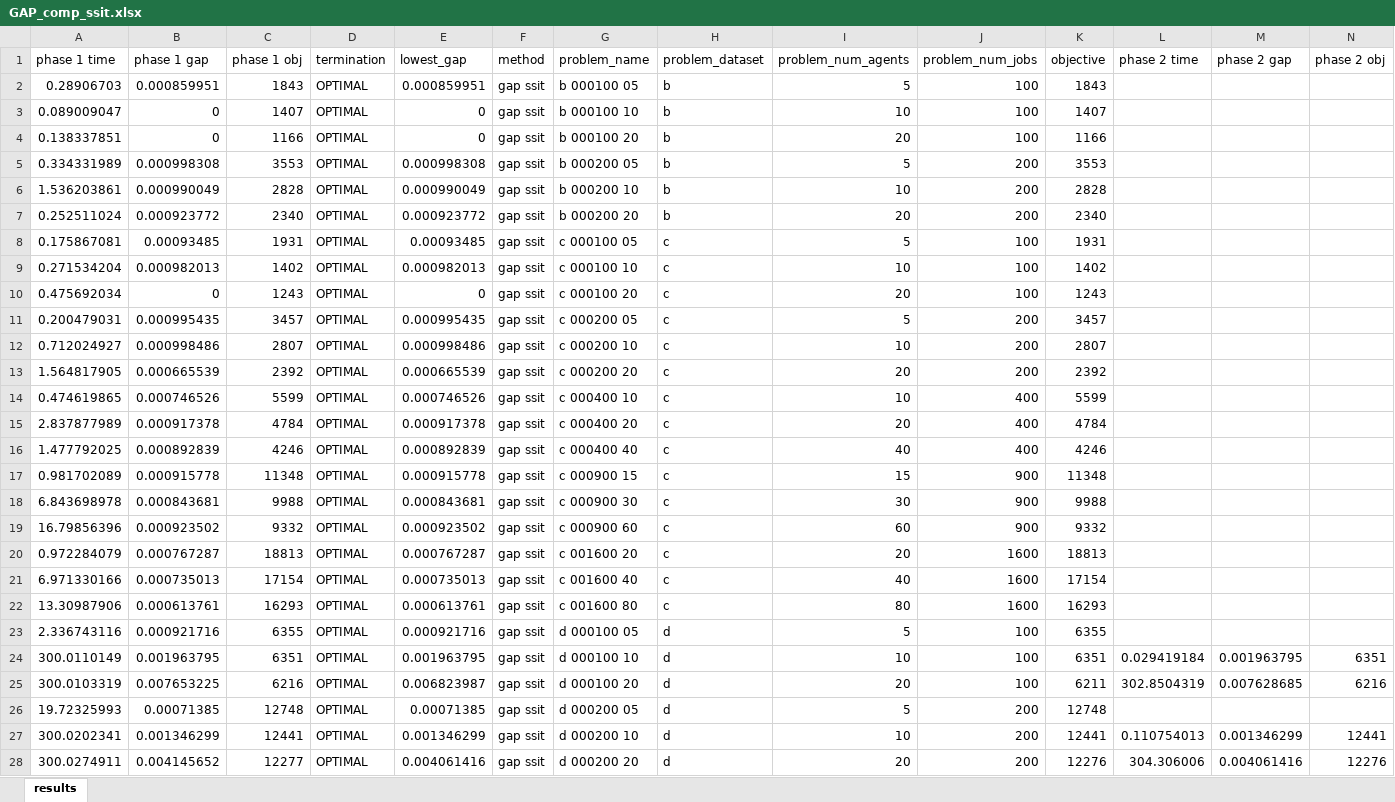
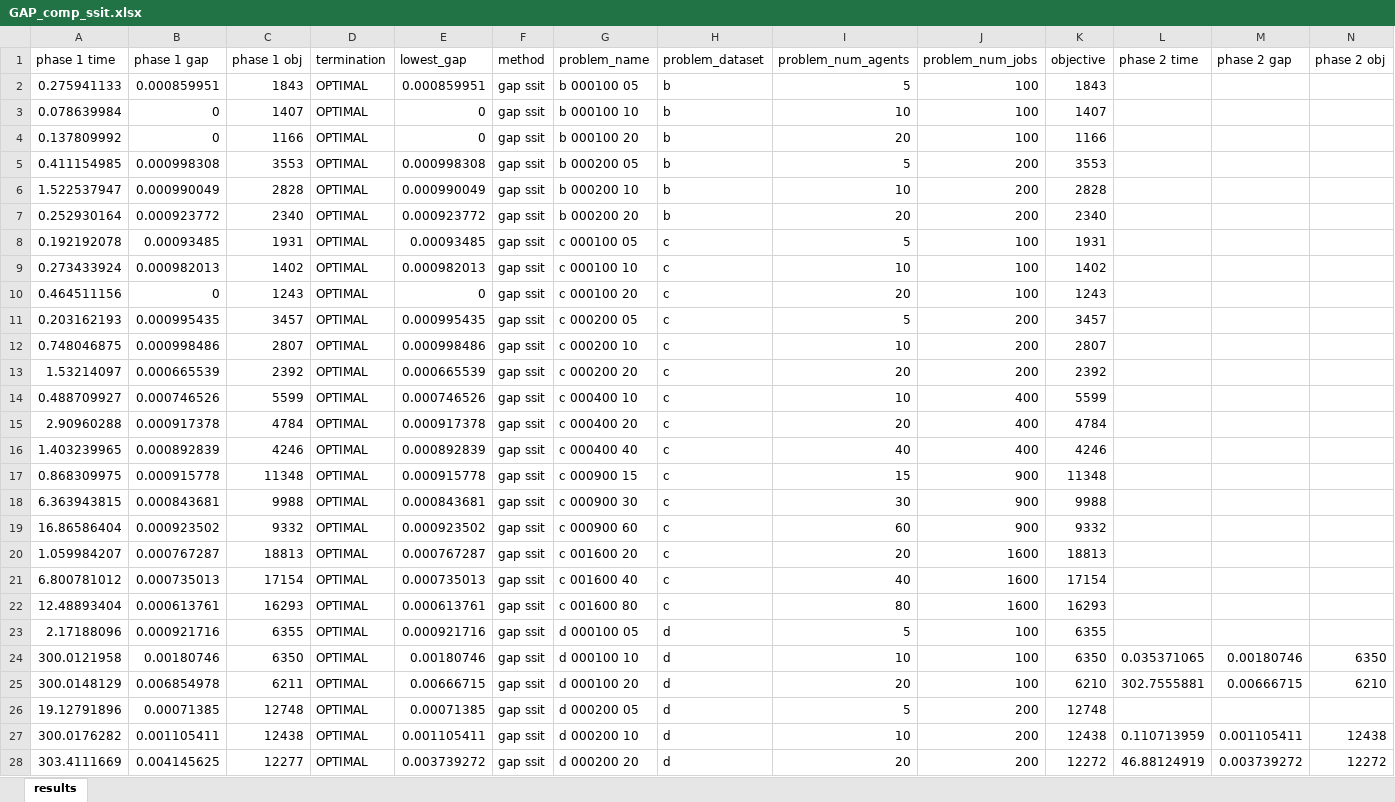
Before and after one commit to Antelling/JuliaOptHeuristics, an Excel workbook: GAP_comp_ssit.xlsx, sheet results, drawn as a sheet; only a part is shown; values as stored, in another font and other column widths than the file's, no borders; removed rows and columns are numbered as before the commit, all else as after; rows hold the shown columns only; the diff covers the shown part only; the diff names each change by its address in the sheet, - before the commit and + after, or states it on an @@ line.

```diff
--- a/GAP_comp_ssit.xlsx (sheet results)
+++ b/GAP_comp_ssit.xlsx (sheet results)
-A2 (phase 1 time): 0.28906703
+A2 (phase 1 time): 0.275941133
-A3 (phase 1 time): 0.089009047
+A3 (phase 1 time): 0.078639984
-A4 (phase 1 time): 0.138337851
+A4 (phase 1 time): 0.137809992
-A5 (phase 1 time): 0.334331989
+A5 (phase 1 time): 0.411154985
-A6 (phase 1 time): 1.536203861
+A6 (phase 1 time): 1.522537947
-A7 (phase 1 time): 0.252511024
+A7 (phase 1 time): 0.252930164
-A8 (phase 1 time): 0.175867081
+A8 (phase 1 time): 0.192192078
-A9 (phase 1 time): 0.271534204
+A9 (phase 1 time): 0.273433924
-A10 (phase 1 time): 0.475692034
+A10 (phase 1 time): 0.464511156
-A11 (phase 1 time): 0.200479031
+A11 (phase 1 time): 0.203162193
-A12 (phase 1 time): 0.712024927
+A12 (phase 1 time): 0.748046875
-A13 (phase 1 time): 1.564817905
+A13 (phase 1 time): 1.53214097
-A14 (phase 1 time): 0.474619865
+A14 (phase 1 time): 0.488709927
-A15 (phase 1 time): 2.837877989
+A15 (phase 1 time): 2.90960288
-A16 (phase 1 time): 1.477792025
+A16 (phase 1 time): 1.403239965
-A17 (phase 1 time): 0.981702089
+A17 (phase 1 time): 0.868309975
-A18 (phase 1 time): 6.843698978
+A18 (phase 1 time): 6.363943815
-A19 (phase 1 time): 16.79856396
+A19 (phase 1 time): 16.86586404
-A20 (phase 1 time): 0.972284079
+A20 (phase 1 time): 1.059984207
-A21 (phase 1 time): 6.971330166
+A21 (phase 1 time): 6.800781012
-A22 (phase 1 time): 13.30987906
+A22 (phase 1 time): 12.48893404
-A23 (phase 1 time): 2.336743116
+A23 (phase 1 time): 2.17188096
-row 24: 300.0110149 | 0.001963795 | 6351 | OPTIMAL | 0.001963795 | gap ssit | d 000100 10 | d | 10 | 100 | 6351 | 0.029419184 | 0.001963795 | 6351
-row 25: 300.0103319 | 0.007653225 | 6216 | OPTIMAL | 0.006823987 | gap ssit | d 000100 20 | d | 20 | 100 | 6211 | 302.8504319 | 0.007628685 | 6216
+row 24: 300.0121958 | 0.00180746 | 6350 | OPTIMAL | 0.00180746 | gap ssit | d 000100 10 | d | 10 | 100 | 6350 | 0.035371065 | 0.00180746 | 6350
+row 25: 300.0148129 | 0.006854978 | 6211 | OPTIMAL | 0.00666715 | gap ssit | d 000100 20 | d | 20 | 100 | 6210 | 302.7555881 | 0.00666715 | 6210
-A26 (phase 1 time): 19.72325993
+A26 (phase 1 time): 19.12791896
-row 27: 300.0202341 | 0.001346299 | 12441 | OPTIMAL | 0.001346299 | gap ssit | d 000200 10 | d | 10 | 200 | 12441 | 0.110754013 | 0.001346299 | 12441
-row 28: 300.0274911 | 0.004145652 | 12277 | OPTIMAL | 0.004061416 | gap ssit | d 000200 20 | d | 20 | 200 | 12276 | 304.306006 | 0.004061416 | 12276
+row 27: 300.0176282 | 0.001105411 | 12438 | OPTIMAL | 0.001105411 | gap ssit | d 000200 10 | d | 10 | 200 | 12438 | 0.110713959 | 0.001105411 | 12438
+row 28: 303.4111669 | 0.004145625 | 12277 | OPTIMAL | 0.003739272 | gap ssit | d 000200 20 | d | 20 | 200 | 12272 | 46.88124919 | 0.003739272 | 12272
```
Also changed, not shown: 2 added rows, 2 removed rows and 32 edited cells elsewhere in this sheet, GAP_comp_norm.xlsx, 5 other files.
